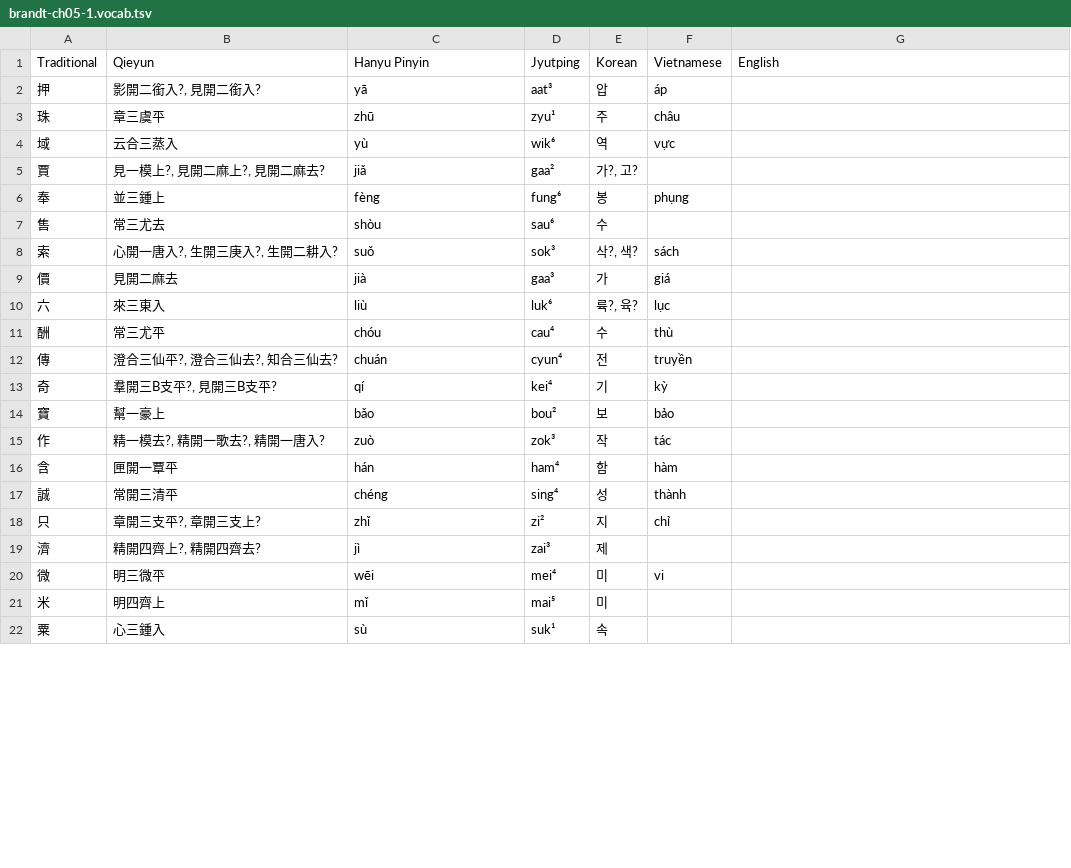
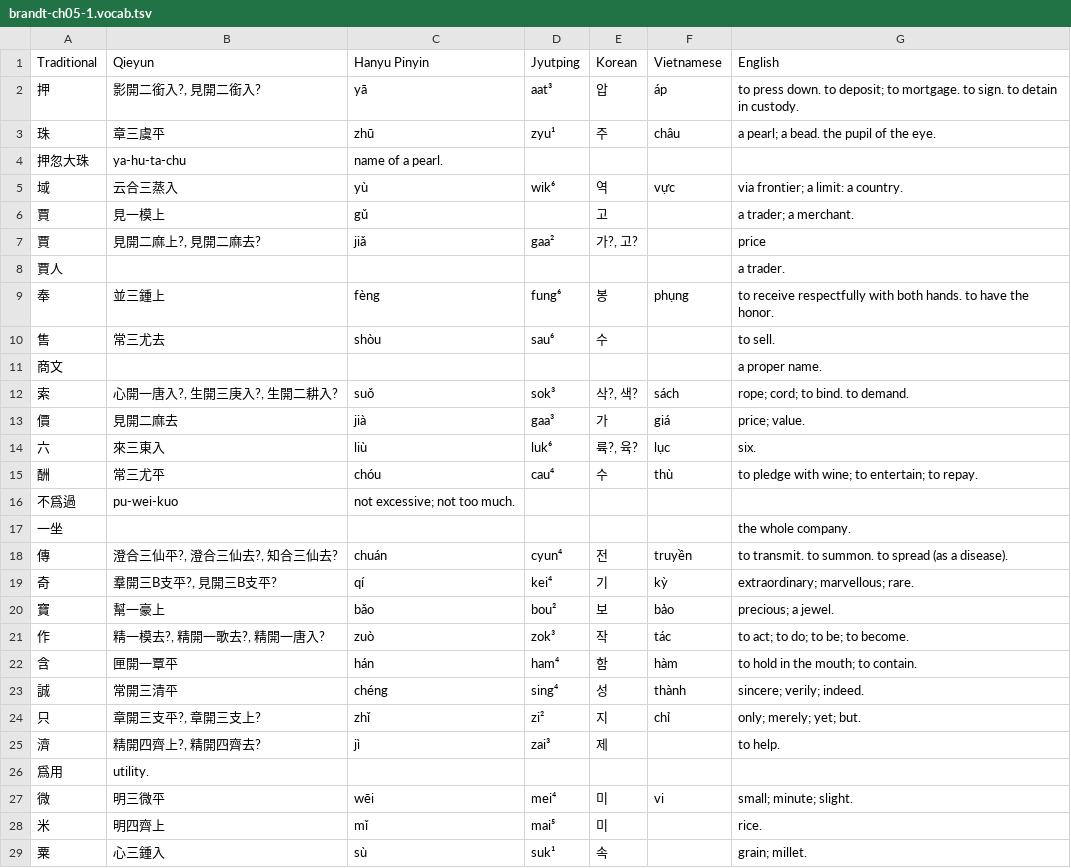
Before and after one commit to justinsilvestre/hanlib, a TSV file: texts/brandt-ch05-1.vocab.tsv, drawn as a sheet; only a part is shown; the diff covers the shown part only.

```diff
--- a/texts/brandt-ch05-1.vocab.tsv
+++ b/texts/brandt-ch05-1.vocab.tsv
@@ -1,22 +1,29 @@
 Traditional	Qieyun	Hanyu Pinyin	Jyutping	Korean	Vietnamese	English
-押	影開二銜入?, 見開二銜入?	yā	aat³	압	áp	
-珠	章三虞平	zhū	zyu¹	주	châu	
-域	云合三蒸入	yù	wik⁶	역	vực	
-賈	見一模上?, 見開二麻上?, 見開二麻去?	jiǎ	gaa²	가?, 고?		
-奉	並三鍾上	fèng	fung⁶	봉	phụng	
-售	常三尤去	shòu	sau⁶	수		
-索	心開一唐入?, 生開三庚入?, 生開二耕入?	suǒ	sok³	삭?, 색?	sách	
-價	見開二麻去	jià	gaa³	가	giá	
-六	來三東入	liù	luk⁶	륙?, 육?	lục	
-酬	常三尤平	chóu	cau⁴	수	thù	
-傳	澄合三仙平?, 澄合三仙去?, 知合三仙去?	chuán	cyun⁴	전	truyền	
-奇	羣開三B支平?, 見開三B支平?	qí	kei⁴	기	kỳ	
-寶	幫一豪上	bǎo	bou²	보	bảo	
-作	精一模去?, 精開一歌去?, 精開一唐入?	zuò	zok³	작	tác	
-含	匣開一覃平	hán	ham⁴	함	hàm	
-誠	常開三清平	chéng	sing⁴	성	thành	
-只	章開三支平?, 章開三支上?	zhǐ	zi²	지	chỉ	
-濟	精開四齊上?, 精開四齊去?	jì	zai³	제		
-微	明三微平	wēi	mei⁴	미	vi	
-米	明四齊上	mǐ	mai⁵	미		
-粟	心三鍾入	sù	suk¹	속		
+押	影開二銜入?, 見開二銜入?	yā	aat³	압	áp	to press down. to deposit; to mortgage. to sign. to detain in custody.
+珠	章三虞平	zhū	zyu¹	주	châu	a pearl; a bead. the pupil of the eye.
+押忽大珠	ya-hu-ta-chu	name of a pearl.
+域	云合三蒸入	yù	wik⁶	역	vực	via frontier; a limit: a country.
+賈	見一模上	gǔ		고		a trader; a merchant.
+賈	見開二麻上?, 見開二麻去?	jiǎ	gaa²	가?, 고?		price
+賈人						a trader.
+奉	並三鍾上	fèng	fung⁶	봉	phụng	to receive respectfully with both hands. to have the honor.
+售	常三尤去	shòu	sau⁶	수		to sell.
+商文						a proper name.
+索	心開一唐入?, 生開三庚入?, 生開二耕入?	suǒ	sok³	삭?, 색?	sách	rope; cord; to bind. to demand.
+價	見開二麻去	jià	gaa³	가	giá	price; value.
+六	來三東入	liù	luk⁶	륙?, 육?	lục	six.
+酬	常三尤平	chóu	cau⁴	수	thù	to pledge with wine; to entertain; to repay.
+不爲過	pu-wei-kuo	not excessive; not too much.
+一坐						the whole company.
+傳	澄合三仙平?, 澄合三仙去?, 知合三仙去?	chuán	cyun⁴	전	truyền	to transmit. to summon. to spread (as a disease).
+奇	羣開三B支平?, 見開三B支平?	qí	kei⁴	기	kỳ	extraordinary; marvellous; rare.
+寶	幫一豪上	bǎo	bou²	보	bảo	precious; a jewel.
+作	精一模去?, 精開一歌去?, 精開一唐入?	zuò	zok³	작	tác	to act; to do; to be; to become.
+含	匣開一覃平	hán	ham⁴	함	hàm	to hold in the mouth; to contain.
+誠	常開三清平	chéng	sing⁴	성	thành	sincere; verily; indeed.
+只	章開三支平?, 章開三支上?	zhǐ	zi²	지	chỉ	only; merely; yet; but.
+濟	精開四齊上?, 精開四齊去?	jì	zai³	제		to help.
+爲用	utility.
+微	明三微平	wēi	mei⁴	미	vi	small; minute; slight.
+米	明四齊上	mǐ	mai⁵	미		rice.
+粟	心三鍾入	sù	suk¹	속		grain; millet.
```
Also changed, not shown: 2 added rows and 9 edited cells elsewhere in this file, texts/brandt-ch05-2.vocab.tsv, texts/brandt-ch05-3.vocab.tsv, 11 other files.
